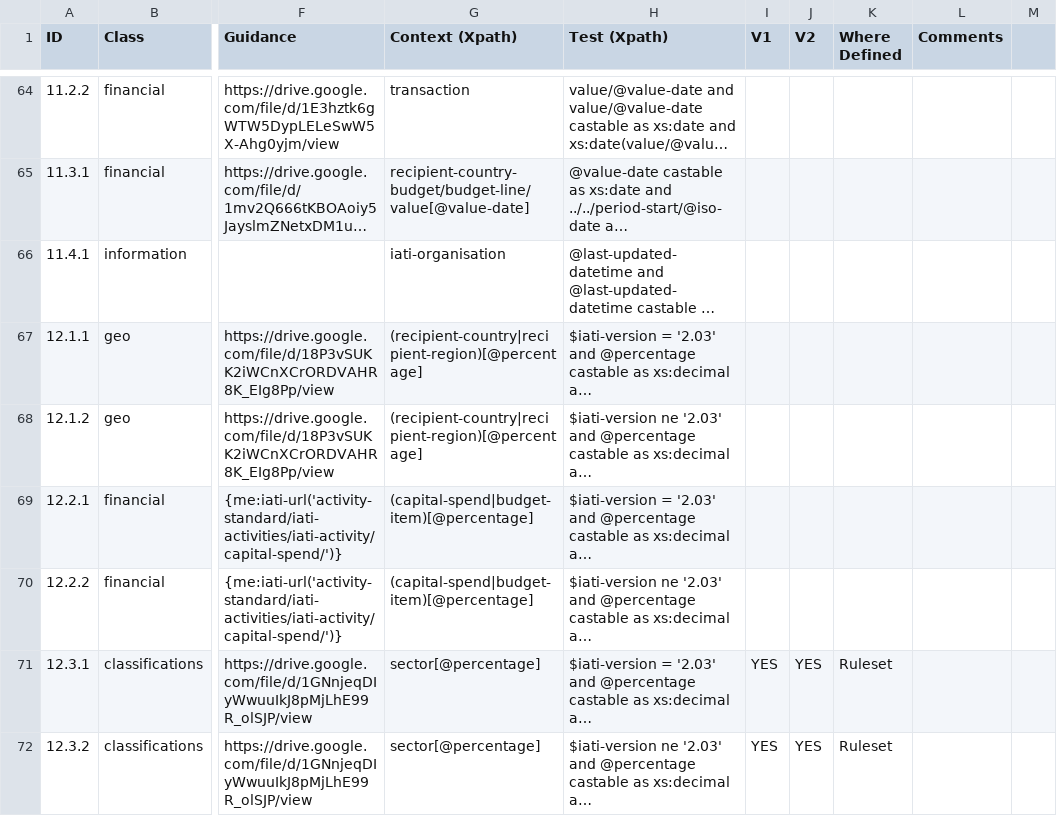
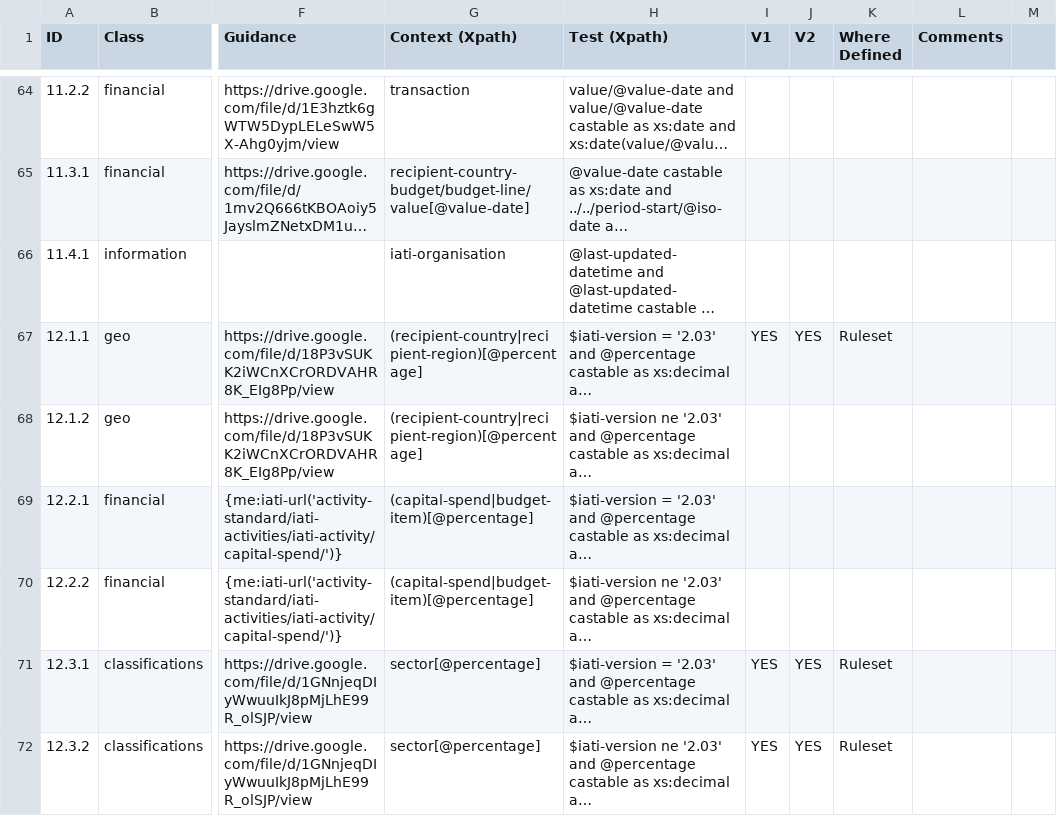
Before and after one commit to IATI/js-validator-api, a CSV file: docs/data-quality-rules.csv, drawn as a sheet; only a part is shown, gaps mark what is left out; long unchanged cells end in …; the diff names each change by its address in the sheet, - before the commit and + after, or states it on an @@ line.

Commit message:
12.1.1 recipient-region/country range

```diff
--- a/docs/data-quality-rules.csv
+++ b/docs/data-quality-rules.csv
-I67 (V1): (empty)
+I67 (V1): YES
-J67 (V2): (empty)
+J67 (V2): YES
-K67 (Where Defined): (empty)
+K67 (Where Defined): Ruleset
```
